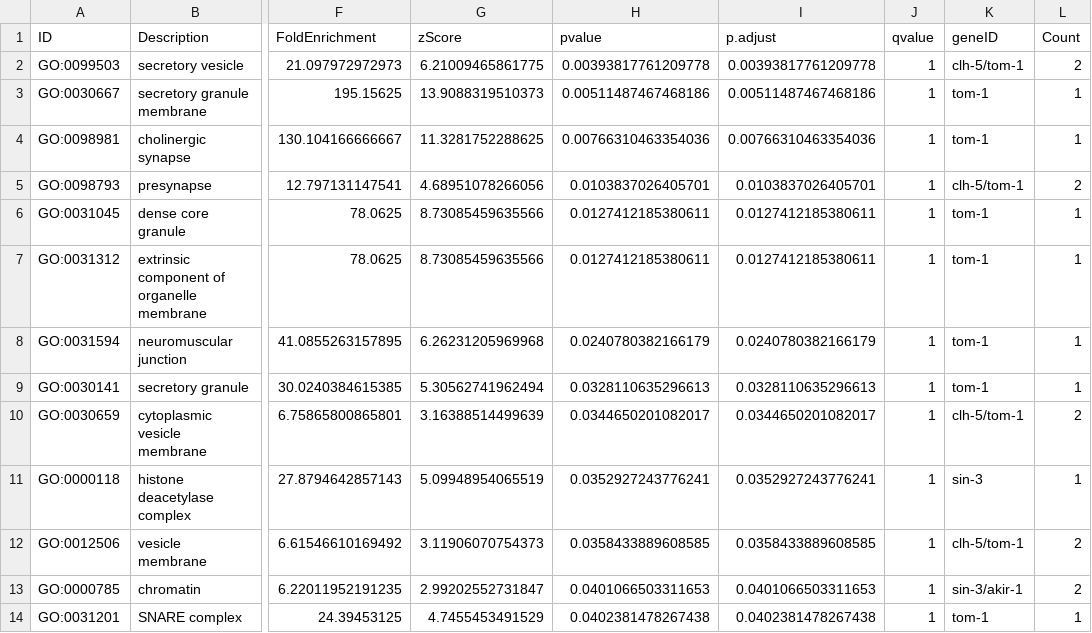
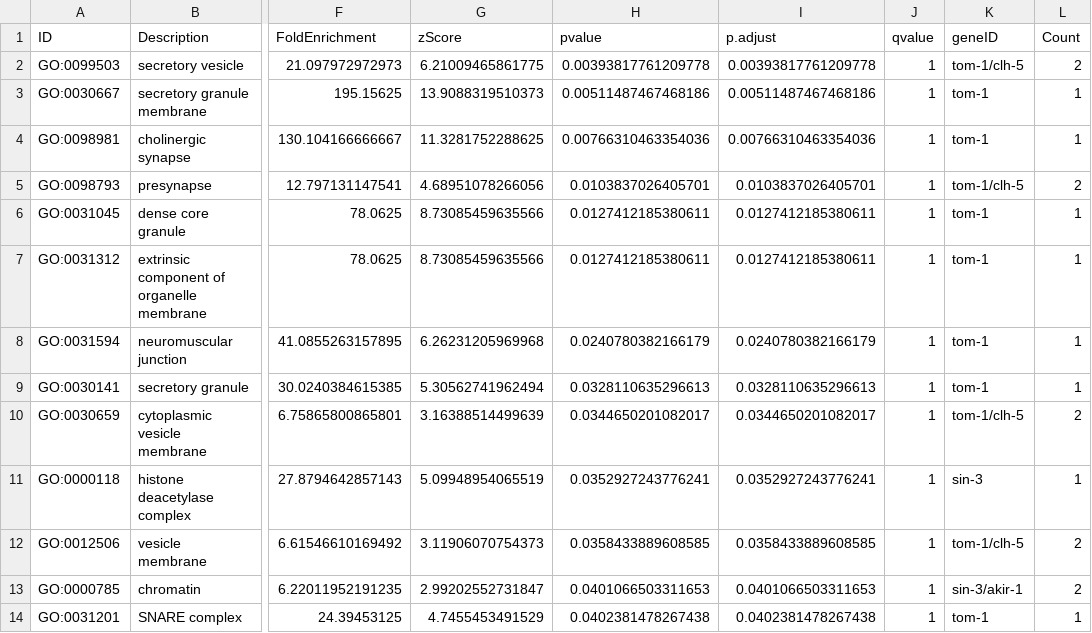
Before and after one commit to esnzgn/C.elegansGO, a CSV file: output_tables/clusterProfiler_CC_nominal.csv, drawn as a sheet; only a part is shown, gaps mark what is left out; the diff names each change by its address in the sheet, - before the commit and + after, or states it on an @@ line.

```diff
--- a/output_tables/clusterProfiler_CC_nominal.csv
+++ b/output_tables/clusterProfiler_CC_nominal.csv
-K2 (geneID): clh-5/tom-1
+K2 (geneID): tom-1/clh-5
-K5 (geneID): clh-5/tom-1
+K5 (geneID): tom-1/clh-5
-K10 (geneID): clh-5/tom-1
+K10 (geneID): tom-1/clh-5
-K12 (geneID): clh-5/tom-1
+K12 (geneID): tom-1/clh-5
```
Also changed, not shown: output_tables/clusterProfiler_BP_nominal.csv, output_tables/clusterProfiler_MF_nominal.csv, 5 other files.
